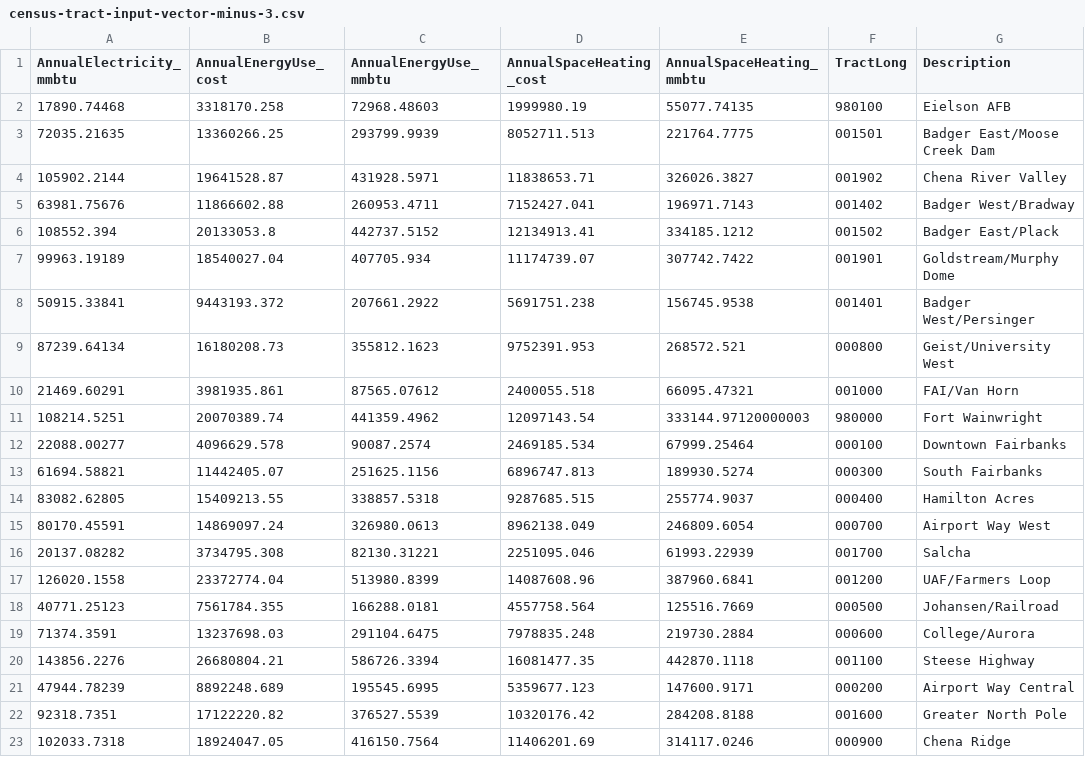
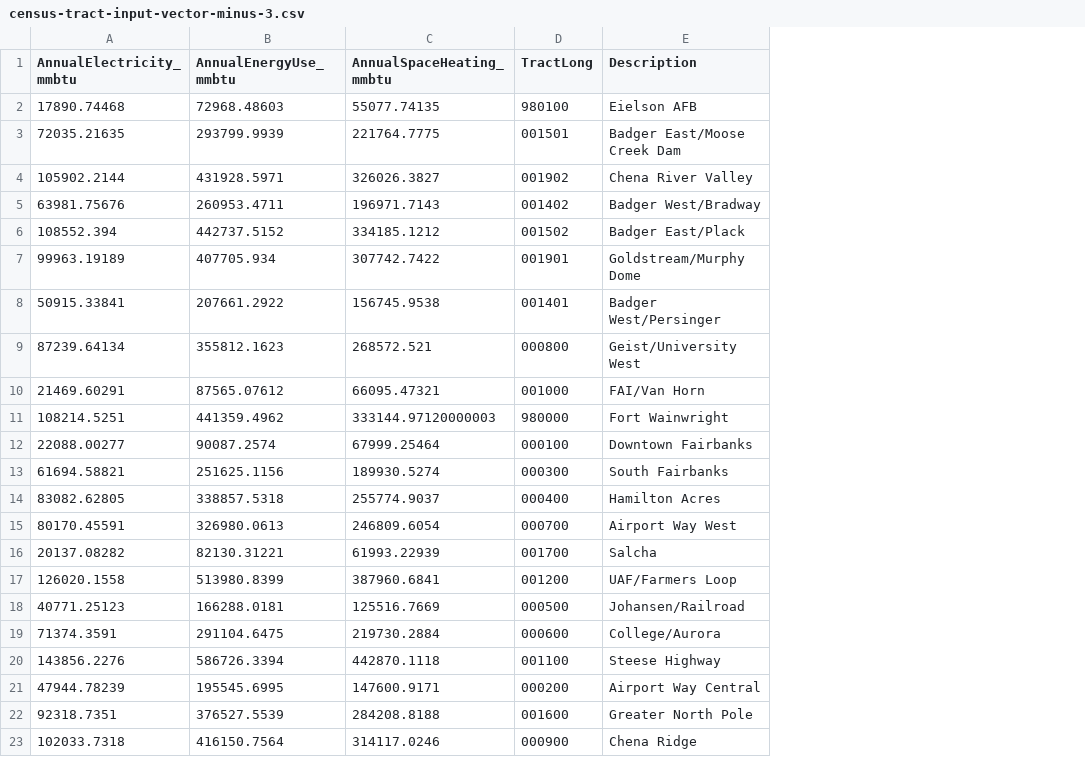
Before and after one commit to acep-uaf/energy-cost-burden-site, a CSV file: static/data/census-tract-input-vector-minus-3.csv, drawn as a sheet; only a part is shown; the diff names each change by its address in the sheet, - before the commit and + after, or states it on an @@ line.

Commit message:
further truncate input data needs

```diff
--- a/static/data/census-tract-input-vector-minus-3.csv
+++ b/static/data/census-tract-input-vector-minus-3.csv
-column B (AnnualEnergyUse_cost), rows 2-23: 3318170.258 | 13360266.25 | 19641528.87 | 11866602.88 | 20133053.8 | 18540027.04 | 9443193.372 | 16180208.73 | 3981935.861 | 20070389.74 | 4096629.578 | 11442405.07 | 15409213.55 | 14869097.24 | 3734795.308 | 23372774.04 | 7561784.355 | 13237698.03 | 26680804.21 | 8892248.689 | 17122220.82 | 18924047.05
-column D (AnnualSpaceHeating_cost), rows 2-23: 1999980.19 | 8052711.513 | 11838653.71 | 7152427.041 | 12134913.41 | 11174739.07 | 5691751.238 | 9752391.953 | 2400055.518 | 12097143.54 | 2469185.534 | 6896747.813 | 9287685.515 | 8962138.049 | 2251095.046 | 14087608.96 | 4557758.564 | 7978835.248 | 16081477.35 | 5359677.123 | 10320176.42 | 11406201.69
```
Also changed, not shown: 3 other files.
